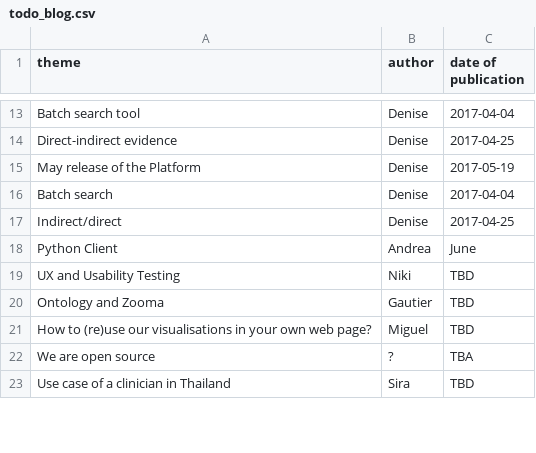
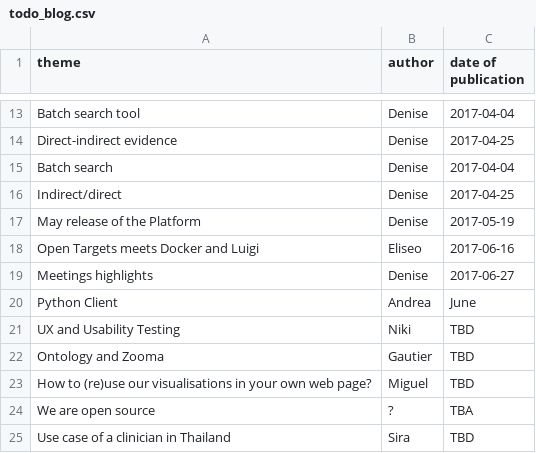
Before and after one commit to emcdonagh-OT/outreach, a CSV file: todo_blog.csv, drawn as a sheet; only a part is shown, gaps mark what is left out.

Commit message:
Update todo_blog.csv

```diff
--- a/todo_blog.csv
+++ b/todo_blog.csv
@@ -14,5 +14,7 @@ Batch search tool,Denise,2017-04-04,
 Direct-indirect evidence,Denise,2017-04-25,
-May release of the Platform,Denise,2017-05-19,
 Batch search,Denise,2017-04-04,
 Indirect/direct,Denise,2017-04-25,
+May release of the Platform,Denise,2017-05-19,
+Open Targets meets Docker and Luigi,Eliseo,2017-06-16,
+Meetings highlights,Denise,2017-06-27,
 Python Client,Andrea,June,
```
